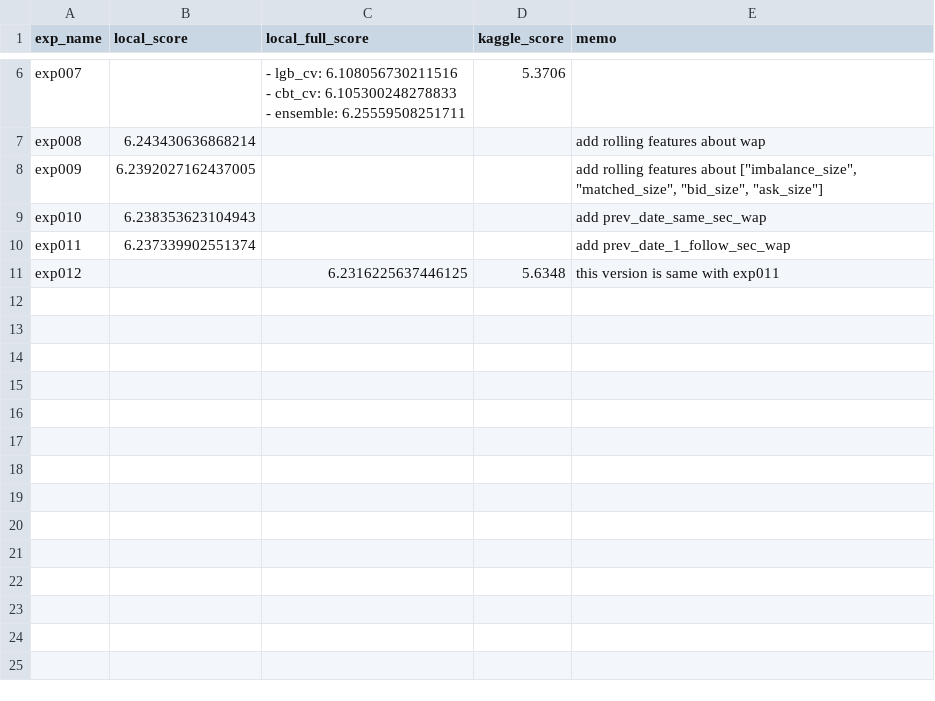
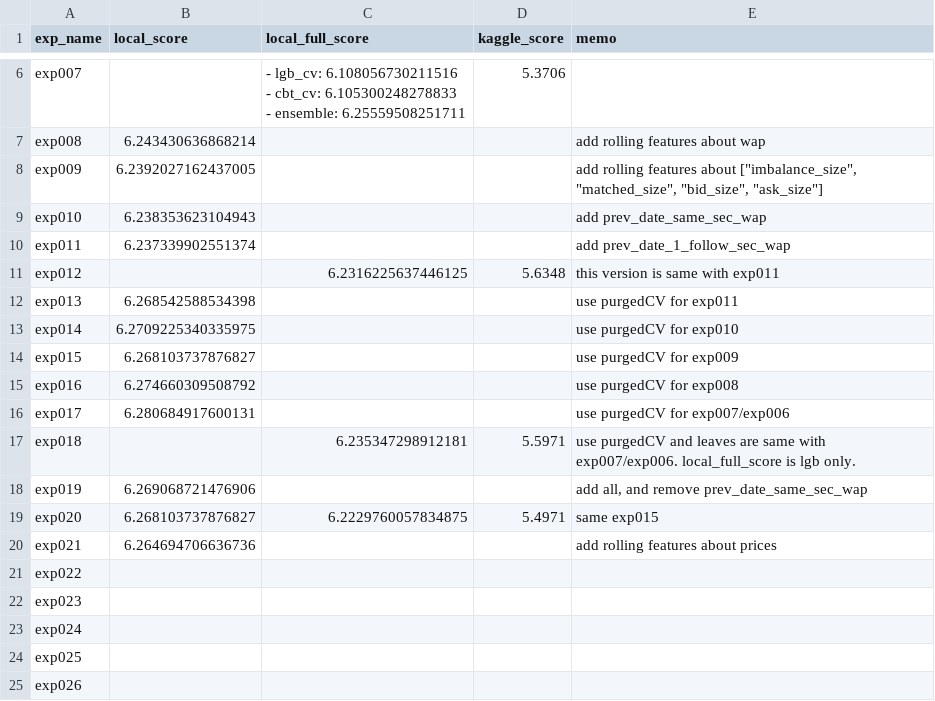
Before and after one commit to shyu61/kaggle-optiver-trading-at-the-close, a CSV file: history.csv, drawn as a sheet; only a part is shown, gaps mark what is left out; the diff names each change by its address in the sheet, - before the commit and + after, or states it on an @@ line.

Commit message:
:+1: Update: rolling feats

```diff
--- a/history.csv
+++ b/history.csv
+row 12: exp013 | 6.268542588534398 |  |  | use purgedCV for exp011
+row 13: exp014 | 6.2709225340335975 |  |  | use purgedCV for exp010
+row 14: exp015 | 6.268103737876827 |  |  | use purgedCV for exp009
+row 15: exp016 | 6.274660309508792 |  |  | use purgedCV for exp008
+row 16: exp017 | 6.280684917600131 |  |  | use purgedCV for exp007/exp006
+row 17: exp018 |  | 6.235347298912181 | 5.5971 | use purgedCV and leaves are same with exp007/exp006. local_full_score is lgb only.
+row 18: exp019 | 6.269068721476906 |  |  | add all, and remove prev_date_same_sec_wap
+row 19: exp020 | 6.268103737876827 | 6.2229760057834875 | 5.4971 | same exp015
+row 20: exp021 | 6.264694706636736 |  |  | add rolling features about prices
+row 21: exp022
+row 22: exp023
+row 23: exp024
+row 24: exp025
+row 25: exp026
```
Also changed, not shown: 1 other file.
